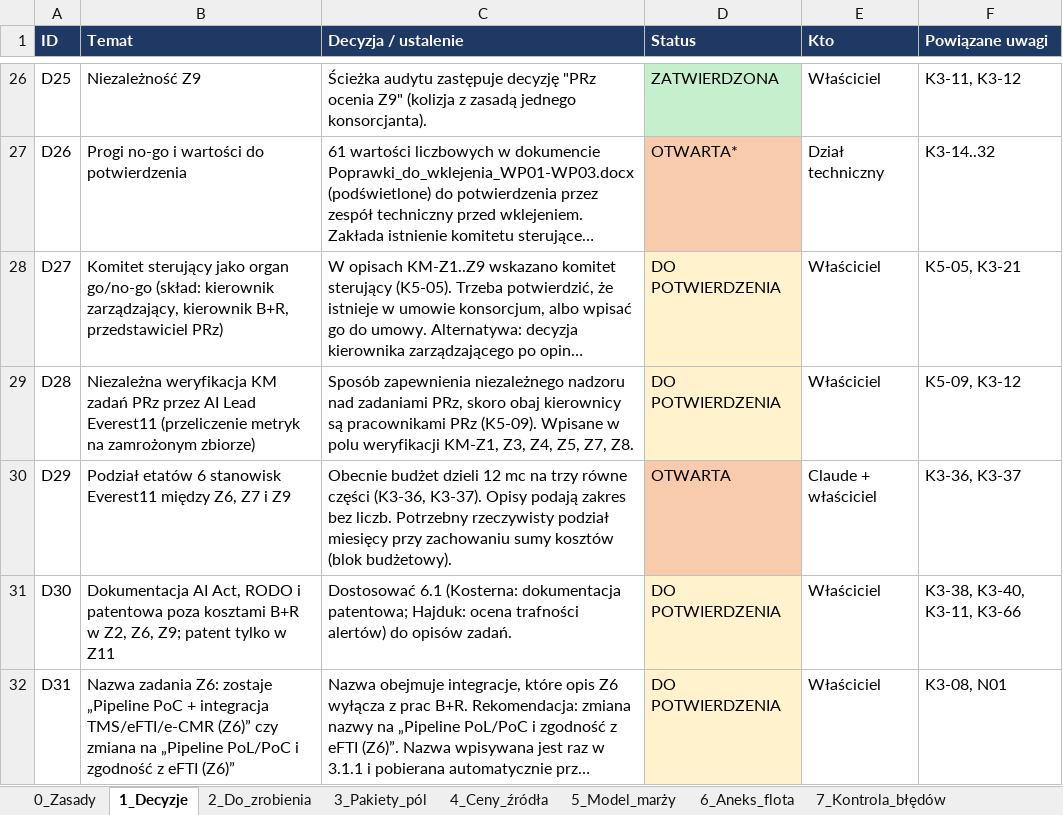
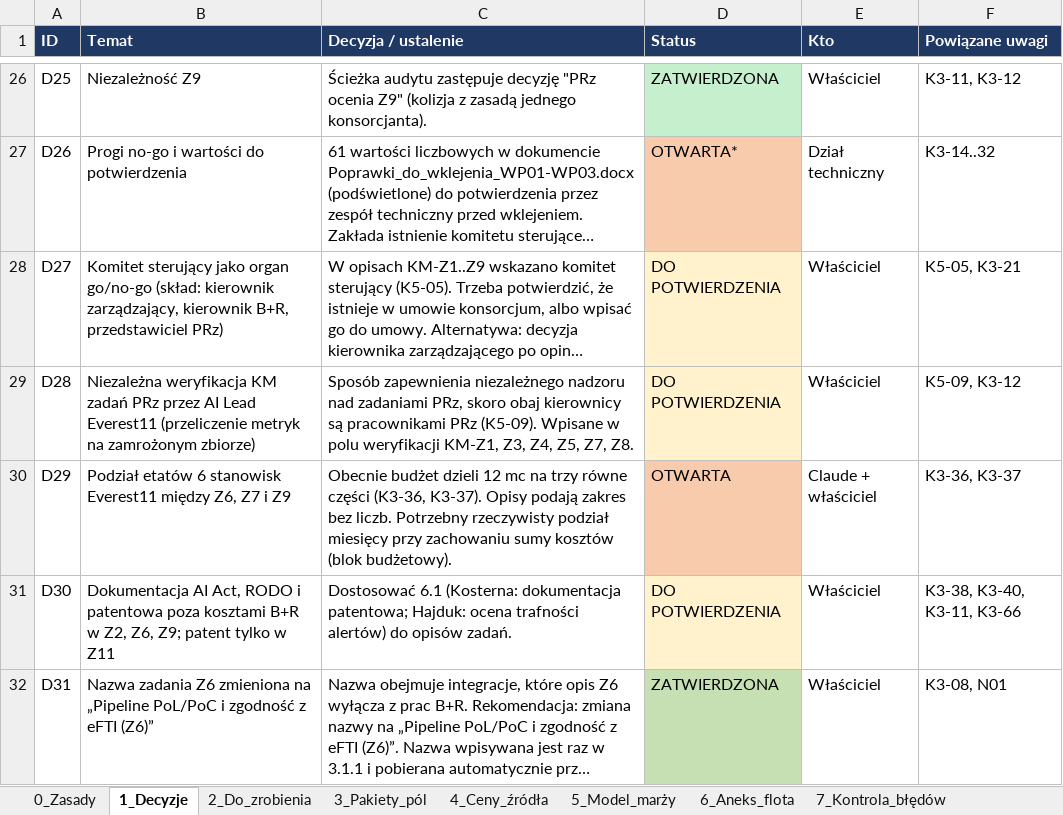
Before and after one commit to retajczyke/smart, an Excel workbook: CargoDT_plan_pracy_i_rejestr_decyzji.xlsx, sheet 1_Decyzje, drawn as a sheet; only a part is shown, gaps mark what is left out; long unchanged cells end in …; values as stored, in another font and other column widths than the file's, no borders; the diff names each change by its address in the sheet, - before the commit and + after, or states it on an @@ line.

```diff
--- a/CargoDT_plan_pracy_i_rejestr_decyzji.xlsx (sheet 1_Decyzje)
+++ b/CargoDT_plan_pracy_i_rejestr_decyzji.xlsx (sheet 1_Decyzje)
-B32 (Temat): Nazwa zadania Z6: zostaje „Pipeline PoC + integracja TMS/eFTI/e-CMR (Z6)” czy zmiana na „Pipeline…
+B32 (Temat): Nazwa zadania Z6 zmieniona na „Pipeline…
-D32 (Status): DO POTWIERDZENIA
+D32 (Status): ZATWIERDZONA
-D32 fill: #FFF2CC
+D32 fill: #C6E0B4
```
Also changed, not shown: sheet 9_Niespójności, sheet 3_Pakiety_pól, 1 other file.
